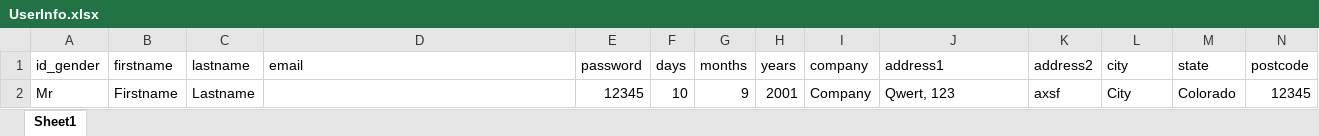
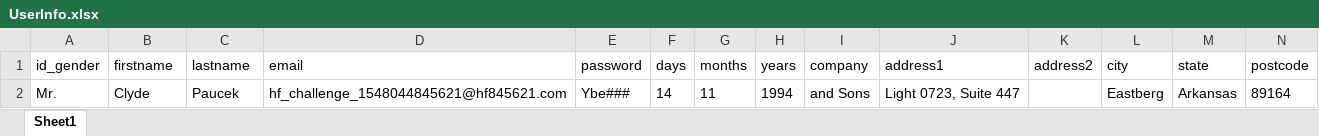
Before and after one commit to marhabaeli/WebTest, an Excel workbook: qa-test-mfl/target/test-classes/org/naic/mfl/se/challenge/Data/UserInfo.xlsx, sheet Sheet1, drawn as a sheet; only a part is shown; values as stored, in another font and other column widths than the file's, no borders; removed rows and columns are numbered as before the commit, all else as after; rows hold the shown columns only; the diff names each change by its address in the sheet, - before the commit and + after, or states it on an @@ line.

```diff
--- a/qa-test-mfl/target/test-classes/org/naic/mfl/se/challenge/Data/UserInfo.xlsx (sheet Sheet1)
+++ b/qa-test-mfl/target/test-classes/org/naic/mfl/se/challenge/Data/UserInfo.xlsx (sheet Sheet1)
-row 2: Mr | Firstname | Lastname |  | 12345 | 10 | 9 | 2001 | Company | Qwert, 123 | axsf | City | Colorado | 12345
+row 2: Mr. | Clyde | Paucek | hf_challenge_1548044845621@hf845621.com | Ybe### | 14 | 11 | 1994 | and Sons | Light 0723, Suite 447 |  | Eastberg | Arkansas | 89164
```
Also changed, not shown: 34 other files.
